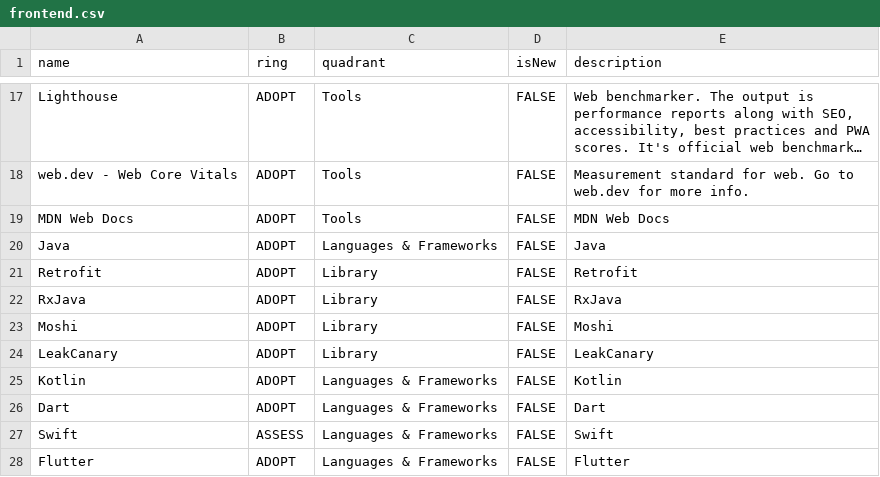
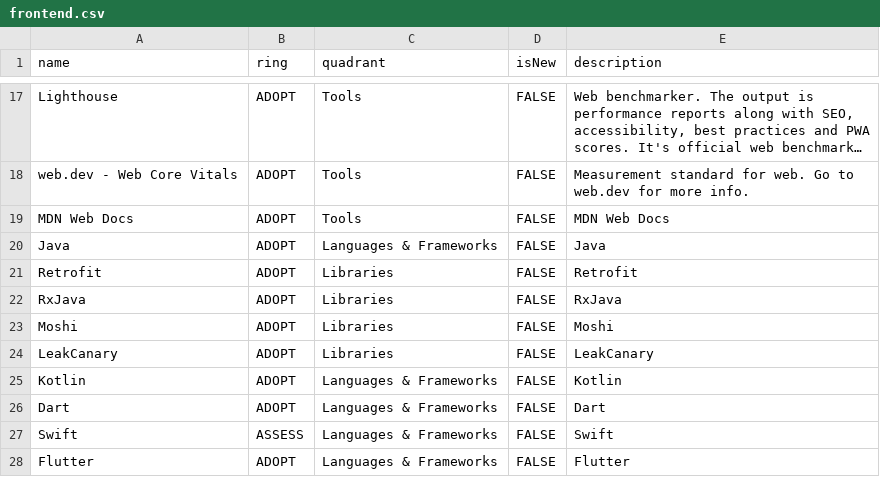
Before and after one commit to ganeshcomstudio/tech-radar, a CSV file: frontend.csv, drawn as a sheet; only a part is shown, gaps mark what is left out; long unchanged cells end in ….

Commit message:
fix typo

```diff
--- a/frontend.csv
+++ b/frontend.csv
@@ -20,6 +20,6 @@ MDN Web Docs,ADOPT,Tools,FALSE,MDN Web Docs
 Java,ADOPT,Languages & Frameworks,FALSE,"Java"
-Retrofit,ADOPT,Library,FALSE,"Retrofit"
-RxJava,ADOPT,Library,FALSE,"RxJava"
-Moshi,ADOPT,Library,FALSE,"Moshi"
-LeakCanary,ADOPT,Library,FALSE,"LeakCanary"
+Retrofit,ADOPT,Libraries,FALSE,"Retrofit"
+RxJava,ADOPT,Libraries,FALSE,"RxJava"
+Moshi,ADOPT,Libraries,FALSE,"Moshi"
+LeakCanary,ADOPT,Libraries,FALSE,"LeakCanary"
 Kotlin,ADOPT,Languages & Frameworks,FALSE,"Kotlin"
```
